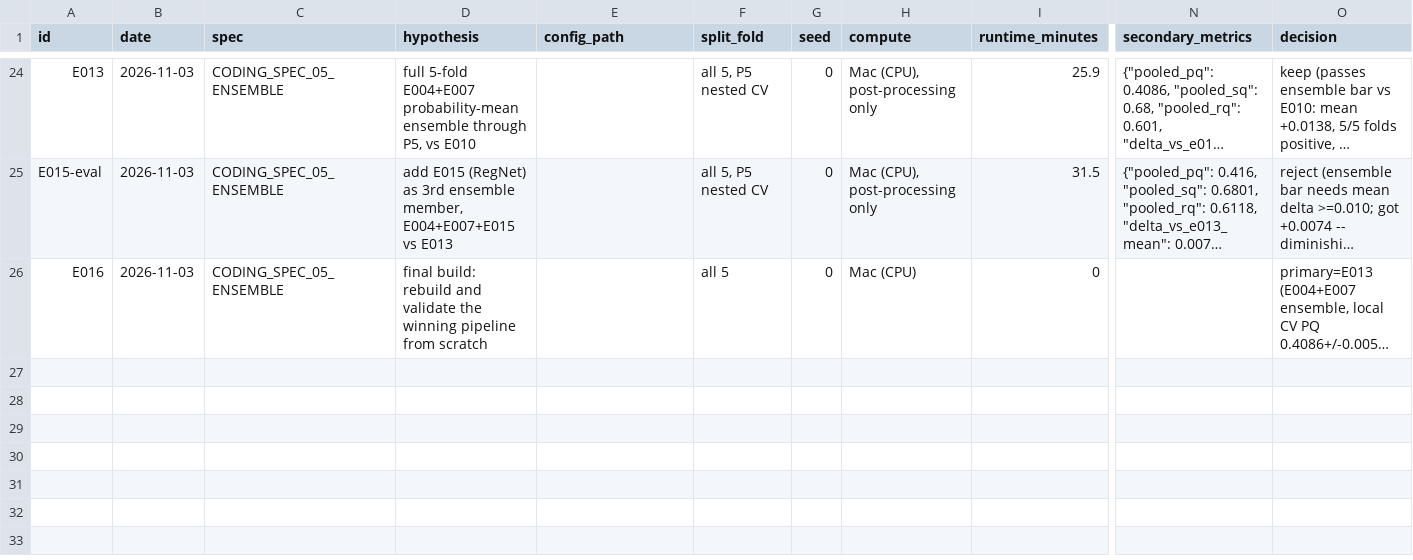
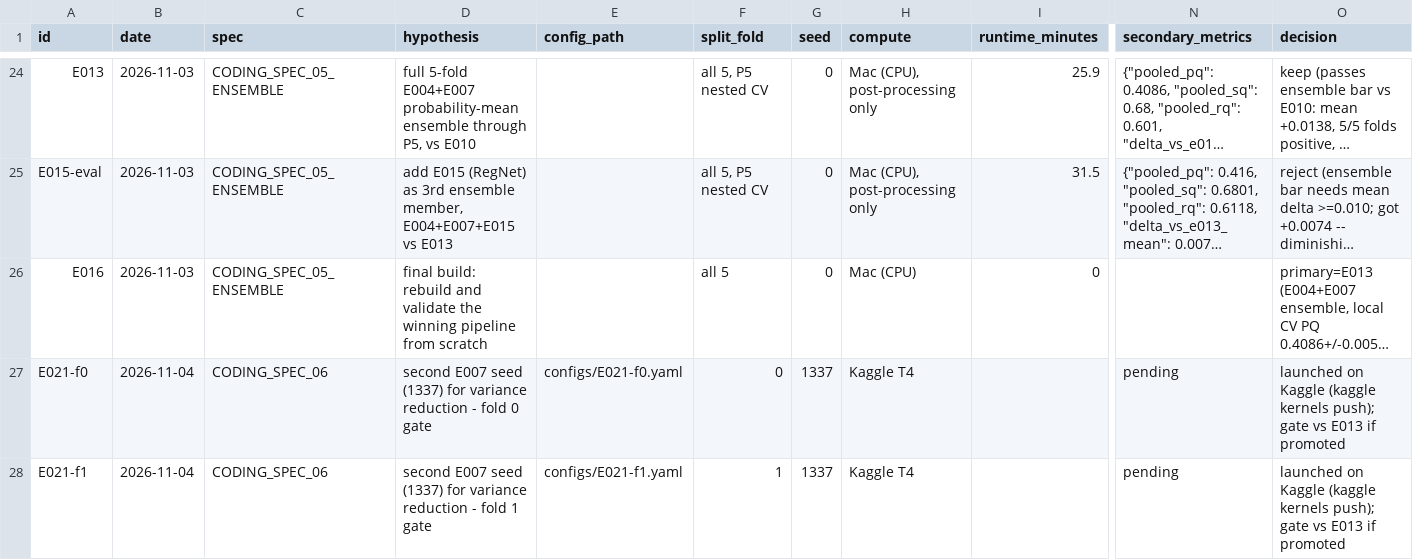
Before and after one commit to nicky5851/solar-k, a CSV file: experiments.csv, drawn as a sheet; only a part is shown, gaps mark what is left out; long unchanged cells end in …; rows hold the shown columns only; the diff names each change by its address in the sheet, - before the commit and + after, or states it on an @@ line.

```diff
--- a/experiments.csv
+++ b/experiments.csv
+row 27: E021-f0 | 2026-11-04 | CODING_SPEC_06 | second E007 seed (1337) for variance reduction - fold 0 gate | configs/E021-f0.yaml | 0 | 1337 | Kaggle T4 |  | pending | launched on Kaggle (kaggle kernels push); gate vs E013 if promoted
+row 28: E021-f1 | 2026-11-04 | CODING_SPEC_06 | second E007 seed (1337) for variance reduction - fold 1 gate | configs/E021-f1.yaml | 1 | 1337 | Kaggle T4 |  | pending | launched on Kaggle (kaggle kernels push); gate vs E013 if promoted
```
Also changed, not shown: 25 other files.
